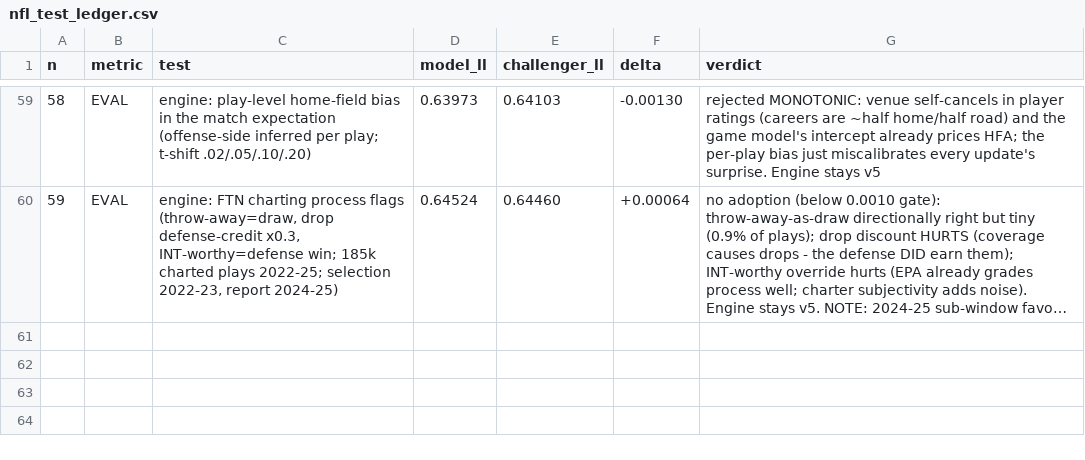
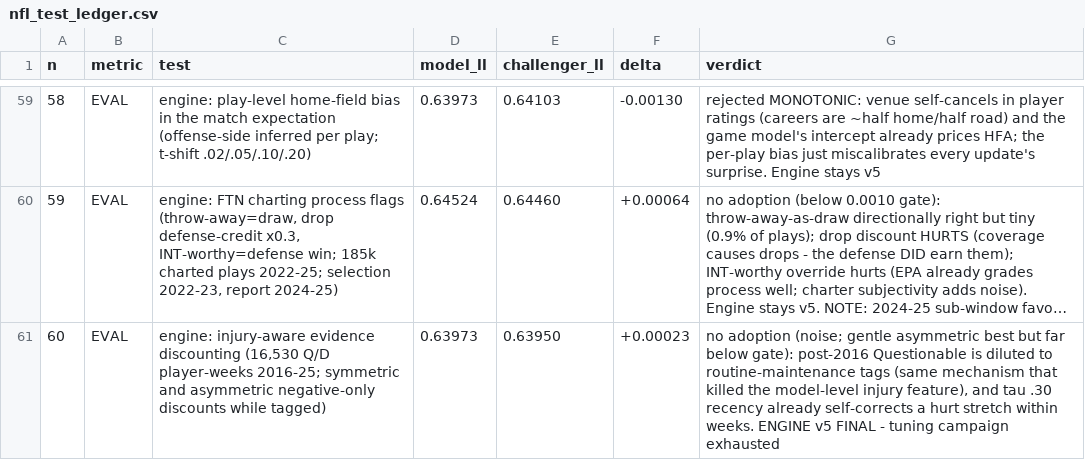
Before and after one commit to SamuelLachance/Sports-Odds-Algorithms, a CSV file: data/nfl_test_ledger.csv, drawn as a sheet; only a part is shown, gaps mark what is left out; long unchanged cells end in …; the diff names each change by its address in the sheet, - before the commit and + after, or states it on an @@ line.

```diff
--- a/data/nfl_test_ledger.csv
+++ b/data/nfl_test_ledger.csv
+row 61: 60 | EVAL | engine: injury-aware evidence discounting (16,530 Q/D player-weeks 2016-25; symmetric and asymmetric negative-only discounts while tagged) | 0.63973 | 0.63950 | +0.00023 | no adoption (noise; gentle asymmetric best but far below gate): post-2016 Questionable is diluted to routine-maintenance tags (same mechanism that killed the model-level injury feature), and tau .30 recency already self-corrects a hurt stretch within weeks. ENGINE v5 FINAL - tuning campaign exhausted
```
Also changed, not shown: 2 other files.
